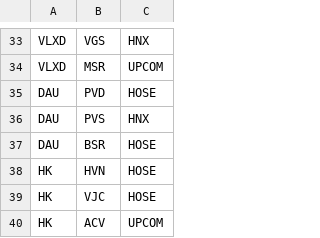
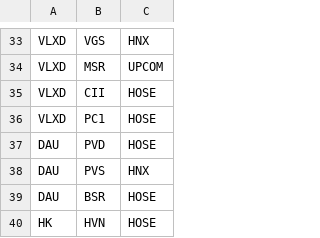
Before and after one commit to dangvu86/TA-tracking-web, a CSV file: api/TA_Tracking_List.csv, drawn as a sheet; only a part is shown, gaps mark what is left out; the shorter side is filled out with more unchanged rows; the diff names each change by its address in the sheet, - before the commit and + after, or states it on an @@ line.

Commit message:
feat: add CII and PC1 to VLXD sector

```diff
--- a/api/TA_Tracking_List.csv
+++ b/api/TA_Tracking_List.csv
+row 35: VLXD | CII | HOSE
+row 36: VLXD | PC1 | HOSE
```
